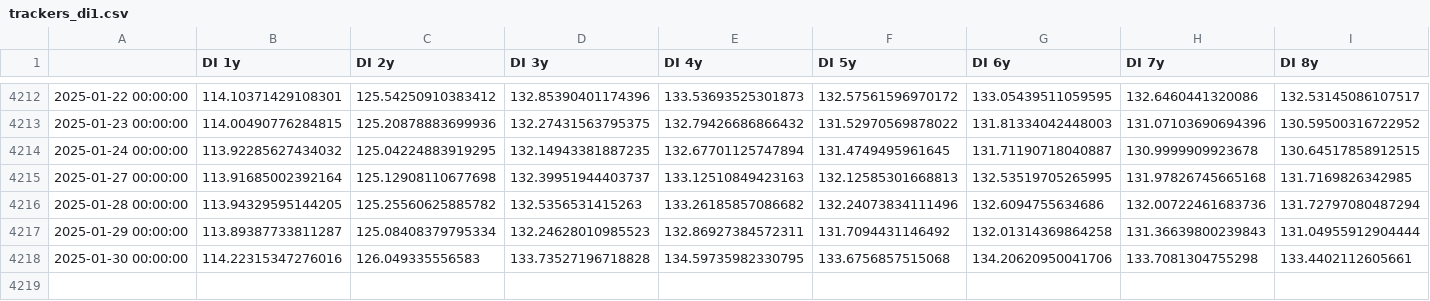
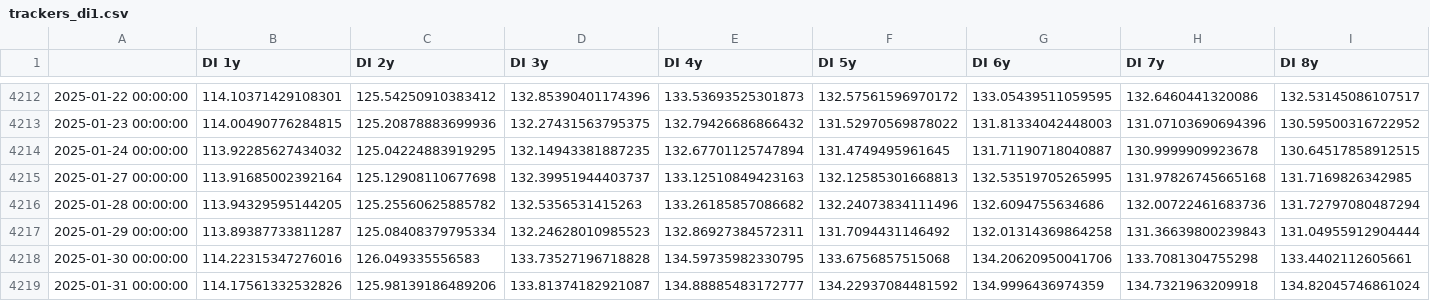
Before and after one commit to gusamarante/pyaa, a CSV file: data/data_output/trackers_di1.csv, drawn as a sheet; only a part is shown, gaps mark what is left out; rows hold the shown columns only; the diff names each change by its address in the sheet, - before the commit and + after, or states it on an @@ line.

```diff
--- a/data/data_output/trackers_di1.csv
+++ b/data/data_output/trackers_di1.csv
+row 4219: 2025-01-31 00:00:00 | 114.17561332532826 | 125.98139186489206 | 133.81374182921087 | 134.88885483172777 | 134.22937084481592 | 134.9996436974359 | 134.7321963209918 | 134.82045746861024
```
Also changed, not shown: data/data_input/dados_di1 2025.csv, data/data_input/dados_ntnb 2025.csv, 1 other file.
